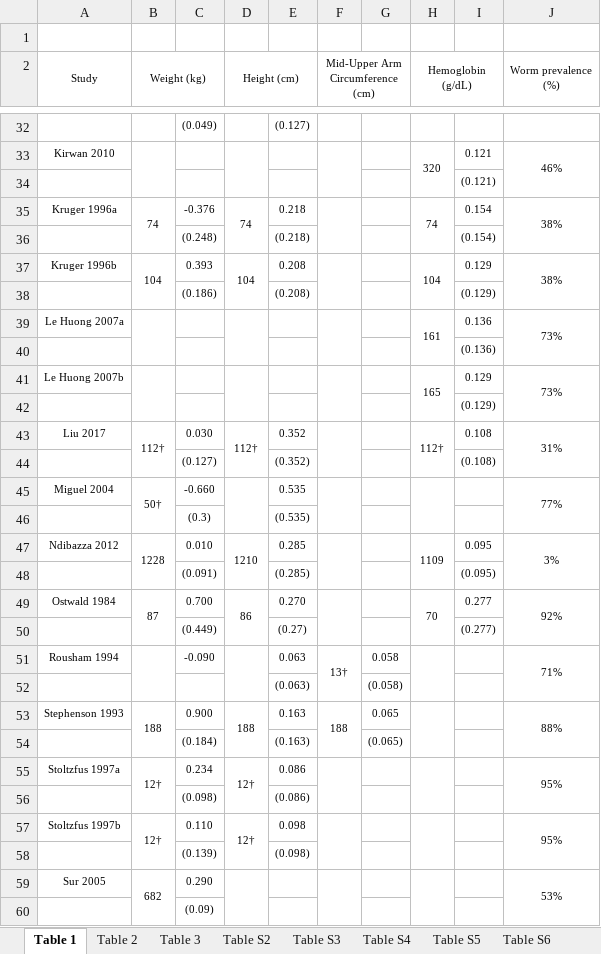
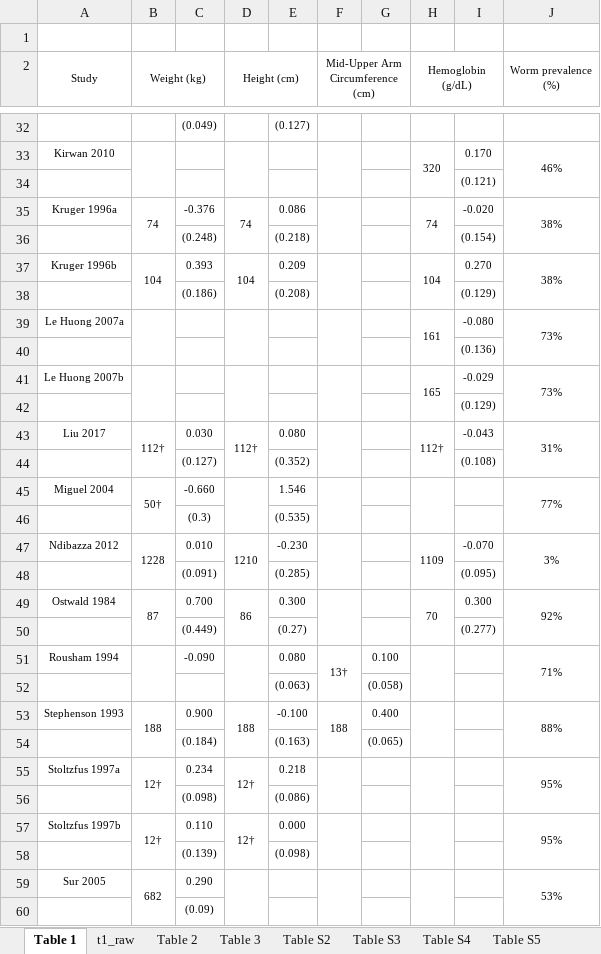
Before and after one commit to DevInnovationLab/deworming, an Excel workbook: output/Formatted tables.xlsx, sheet Table 1, drawn as a sheet; only a part is shown, gaps mark what is left out; values as stored, in another font and other column widths than the file's, no borders; the diff covers the shown part only; the diff names each change by its address in the sheet, - before the commit and + after, or states it on an @@ line.

Commit message:
Fix table 1 in Excel

```diff
--- a/output/Formatted tables.xlsx (sheet Table 1)
+++ b/output/Formatted tables.xlsx (sheet Table 1)
@@ sheet tab unhidden: t1_raw @@
-I33: 0.121
+I33: 0.170
-E35: 0.218
+E35: 0.086
-I35: 0.154
+I35: -0.020
-E37: 0.208
+E37: 0.209
-I37: 0.129
+I37: 0.270
-I39: 0.136
+I39: -0.080
-I41: 0.129
+I41: -0.029
-E43: 0.352
+E43: 0.080
-I43: 0.108
+I43: -0.043
-E45: 0.535
+E45: 1.546
-E47: 0.285
+E47: -0.230
-I47: 0.095
+I47: -0.070
-E49: 0.270
+E49: 0.300
-I49: 0.277
+I49: 0.300
-E51: 0.063
+E51: 0.080
-G51: 0.058
+G51: 0.100
-E53: 0.163
+E53: -0.100
-G53: 0.065
+G53: 0.400
-E55: 0.086
+E55: 0.218
-E57: 0.098
+E57: 0.000
```
Also changed, not shown: 2 added rows, 1 moved row and 24 edited cells elsewhere in this sheet, formulas that keep their value, 2 other files.
